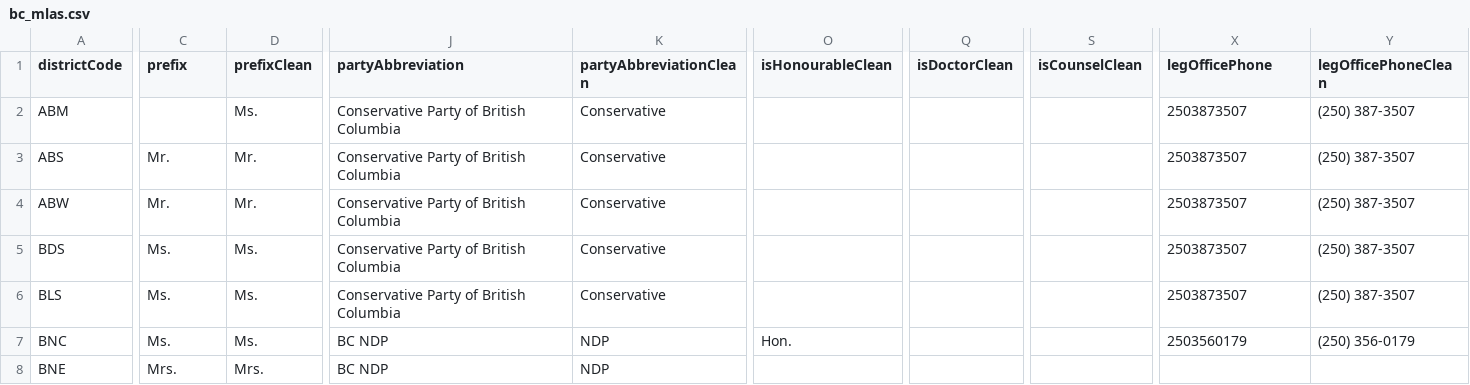
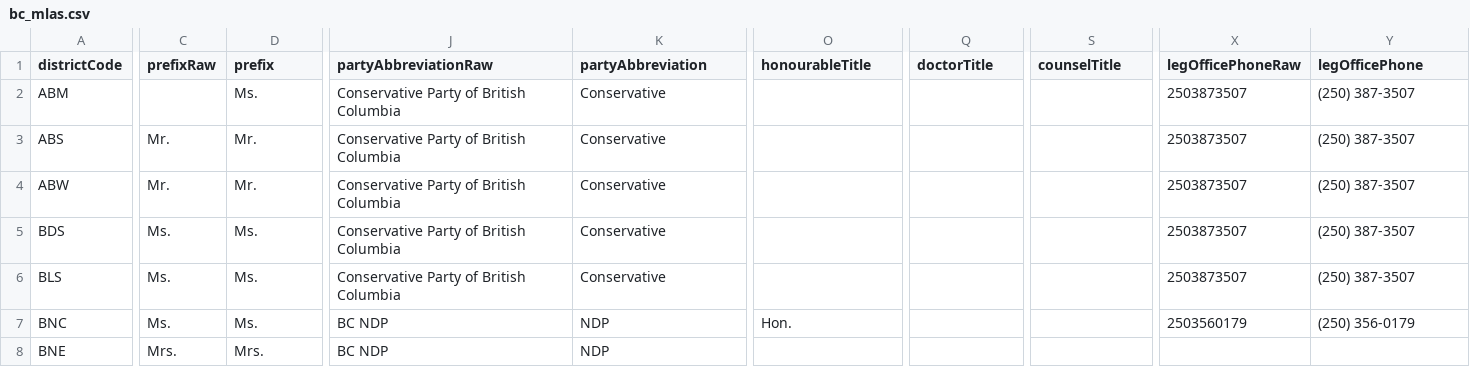
Before and after one commit to Standearth/bc-mla-scraper, a CSV file: public/bc_mlas.csv, drawn as a sheet; only a part is shown, gaps mark what is left out; the diff covers the shown part only; the diff names each change by its address in the sheet, - before the commit and + after, or states it on an @@ line.

Commit message:
refactor: raw field names

```diff
--- a/public/bc_mlas.csv
+++ b/public/bc_mlas.csv
-C1: prefix
+C1: prefixRaw
-D1: prefixClean
+D1: prefix
-J1: partyAbbreviation
+J1: partyAbbreviationRaw
-K1: partyAbbreviationClean
+K1: partyAbbreviation
-O1: isHonourableClean
+O1: honourableTitle
-Q1: isDoctorClean
+Q1: doctorTitle
-S1: isCounselClean
+S1: counselTitle
-X1: legOfficePhone
+X1: legOfficePhoneRaw
-Y1: legOfficePhoneClean
+Y1: legOfficePhone
```
Also changed, not shown: 12 edited cells elsewhere in this file, 8 other files.
